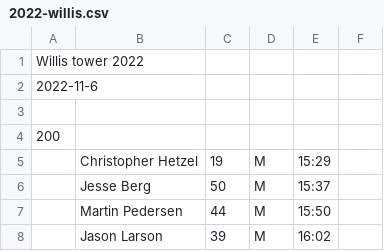
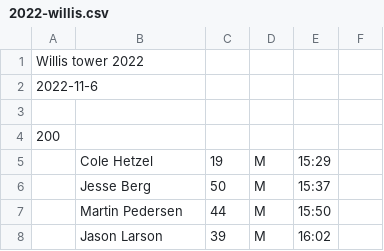
Before and after one commit to davidhanley/ScoringGo, a CSV file: data/2022-willis.csv, drawn as a sheet; only a part is shown.

Commit message:
fixed cole

```diff
--- a/data/2022-willis.csv
+++ b/data/2022-willis.csv
@@ -4,3 +4,3 @@ Willis tower 2022
 200
-,Christopher Hetzel,19,M,15:29
+,Cole Hetzel,19,M,15:29
 ,Jesse Berg,50,M,15:37
```
Also changed, not shown: data/2022-esbru.csv, data/2022-us-bank-la.csv.
